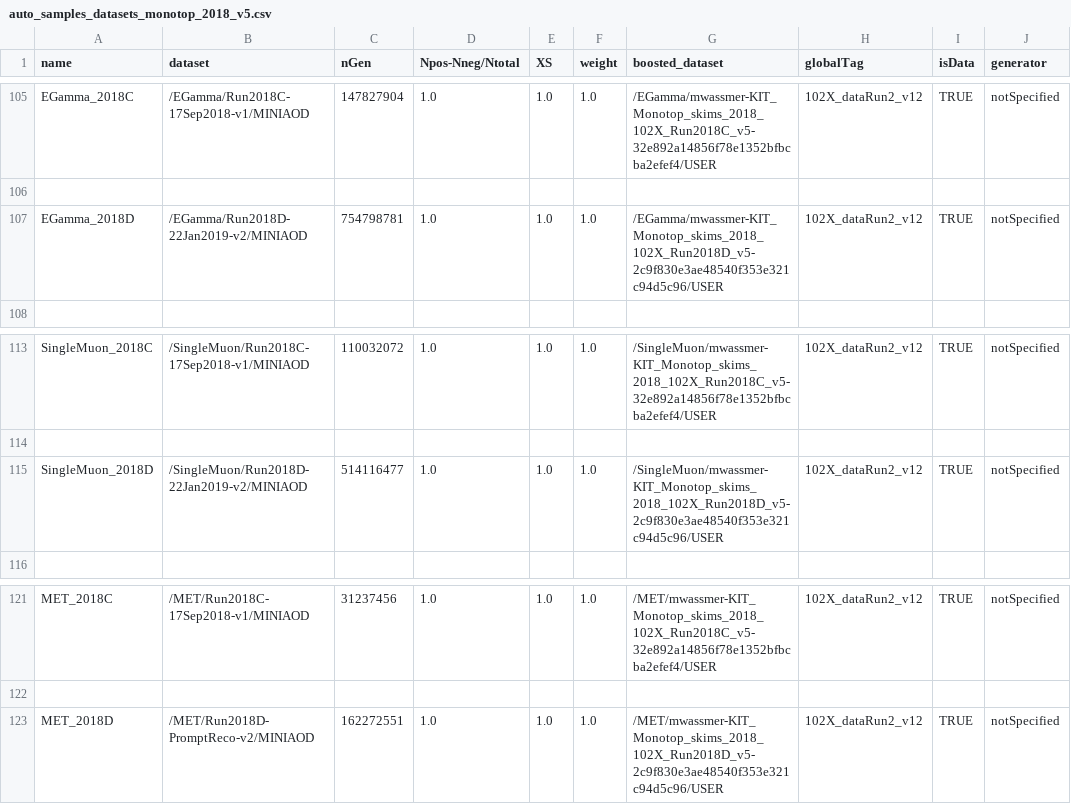
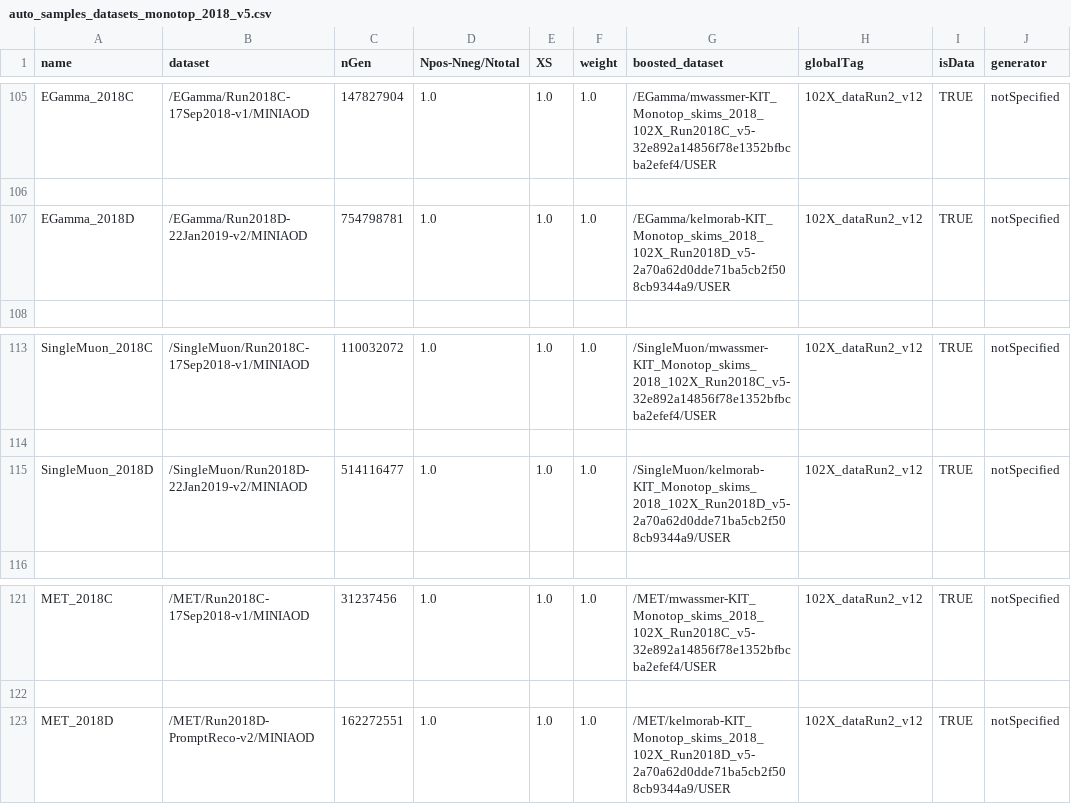
Before and after one commit to kit-cn-cms/BoostedAnalyzer_runscripts_NAF, a CSV file: auto_samples_datasets_monotop_2018_v5.csv, drawn as a sheet; only a part is shown, gaps mark what is left out; the diff names each change by its address in the sheet, - before the commit and + after, or states it on an @@ line.

Commit message:
exchange 2018D samples with the ones produced with the correct global tag

```diff
--- a/auto_samples_datasets_monotop_2018_v5.csv
+++ b/auto_samples_datasets_monotop_2018_v5.csv
-G107 (boosted_dataset): /EGamma/mwassmer-KIT_Monotop_skims_2018_102X_Run2018D_v5-2c9f830e3ae48540f353e321c94d5c96/USER
+G107 (boosted_dataset): /EGamma/kelmorab-KIT_Monotop_skims_2018_102X_Run2018D_v5-2a70a62d0dde71ba5cb2f508cb9344a9/USER
-G115 (boosted_dataset): /SingleMuon/mwassmer-KIT_Monotop_skims_2018_102X_Run2018D_v5-2c9f830e3ae48540f353e321c94d5c96/USER
+G115 (boosted_dataset): /SingleMuon/kelmorab-KIT_Monotop_skims_2018_102X_Run2018D_v5-2a70a62d0dde71ba5cb2f508cb9344a9/USER
-G123 (boosted_dataset): /MET/mwassmer-KIT_Monotop_skims_2018_102X_Run2018D_v5-2c9f830e3ae48540f353e321c94d5c96/USER
+G123 (boosted_dataset): /MET/kelmorab-KIT_Monotop_skims_2018_102X_Run2018D_v5-2a70a62d0dde71ba5cb2f508cb9344a9/USER
```
